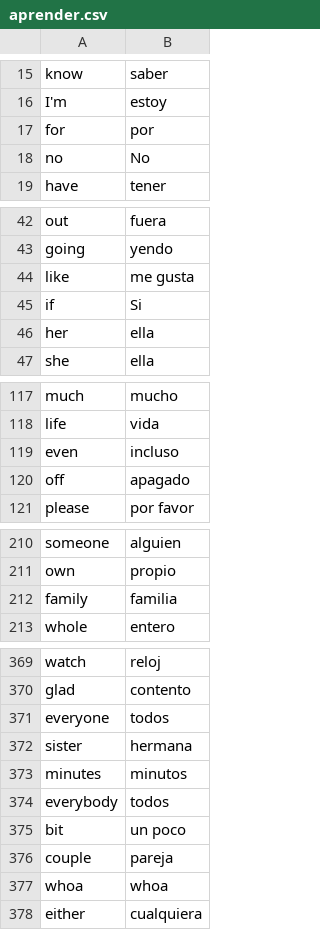
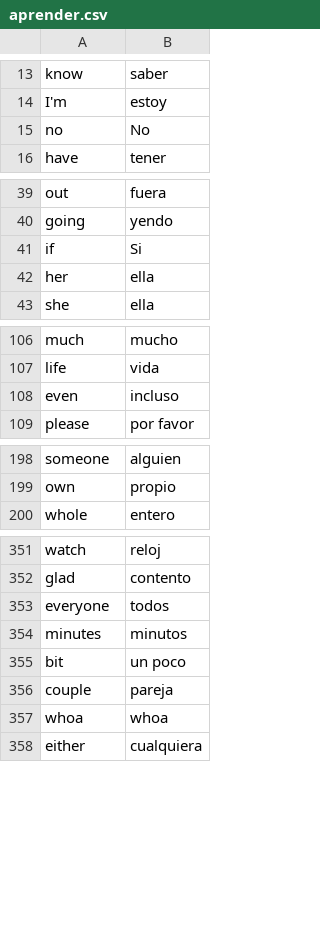
Before and after one commit to UlisesJuarez/Aprende-ingles-jugando, a CSV file: data/aprender.csv, drawn as a sheet; only a part is shown, gaps mark what is left out; the diff covers the shown part only.

```diff
--- a/data/aprender.csv
+++ b/data/aprender.csv
@@ -16,3 +14,2 @@ know,saber
 I'm,estoy
-for,por
 no,No
@@ -43,3 +40,2 @@ out,fuera
 going,yendo
-like,me gusta
 if,Si
@@ -119,3 +108,2 @@ life,vida
 even,incluso
-off,apagado
 please,por favor
@@ -211,3 +199,2 @@ someone,alguien
 own,propio
-family,familia
 whole,entero
@@ -371,5 +353,3 @@ glad,contento
 everyone,todos
-sister,hermana
 minutes,minutos
-everybody,todos
 bit,un poco
```
Also changed, not shown: 27 removed rows elsewhere in this file.
